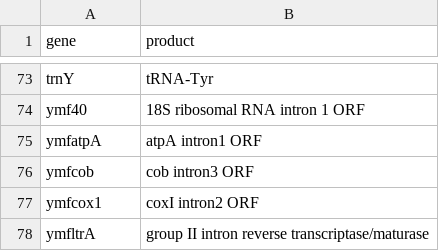
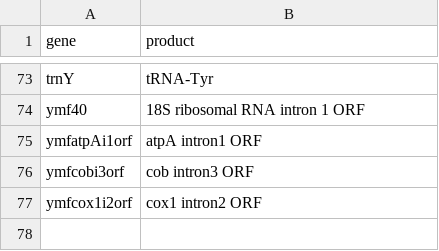
Before and after one commit to sjackman/picea-glauca-mitochondrion, a TSV file: pg29mt-scaffolds.product.tsv, drawn as a sheet; only a part is shown, gaps mark what is left out.

Commit message:
Rename ymfatpAi1orf ymfcobi3orf ymfcox1i2orf
Rename
ymfatpA to ymfatpAi1orf
ymfcob to ymfcobi3orf
ymfcox1 to ymfcox1i2orf

```diff
--- a/pg29mt-scaffolds.product.tsv
+++ b/pg29mt-scaffolds.product.tsv
@@ -74,5 +74,4 @@ trnY	tRNA-Tyr
 ymf40	18S ribosomal RNA intron 1 ORF
-ymfatpA	atpA intron1 ORF
-ymfcob	cob intron3 ORF
-ymfcox1	coxI intron2 ORF
-ymfltrA	group II intron reverse transcriptase/maturase
+ymfatpAi1orf	atpA intron1 ORF
+ymfcobi3orf	cob intron3 ORF
+ymfcox1i2orf	cox1 intron2 ORF
```
Also changed, not shown: 1 other file.
